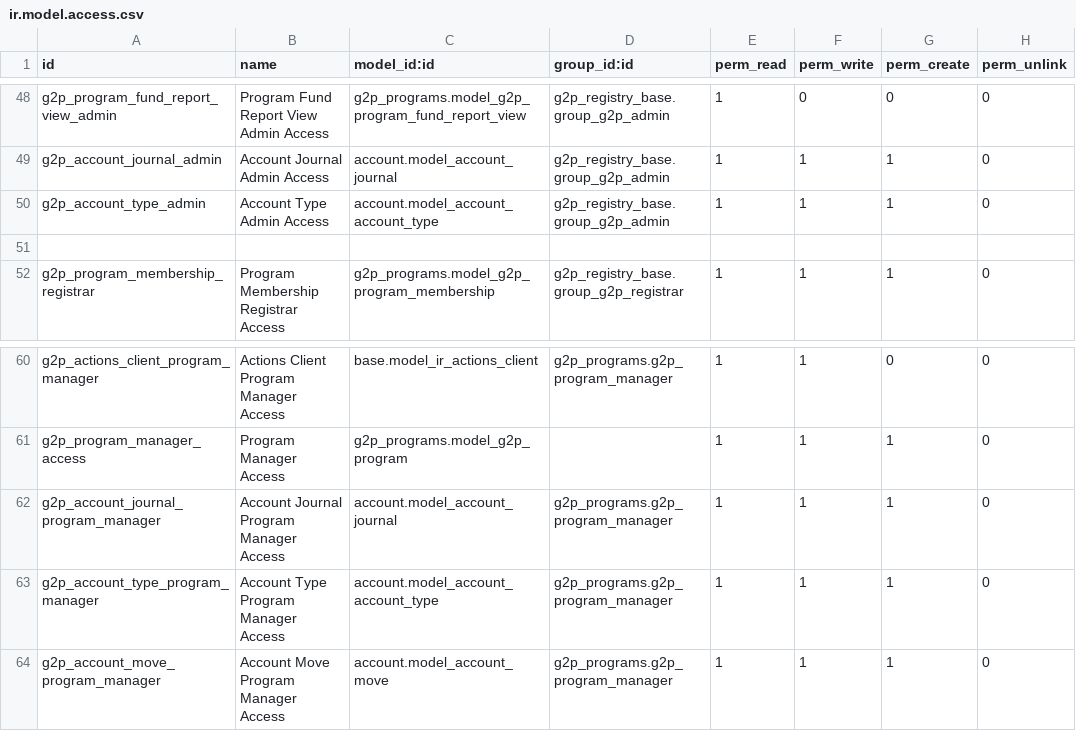
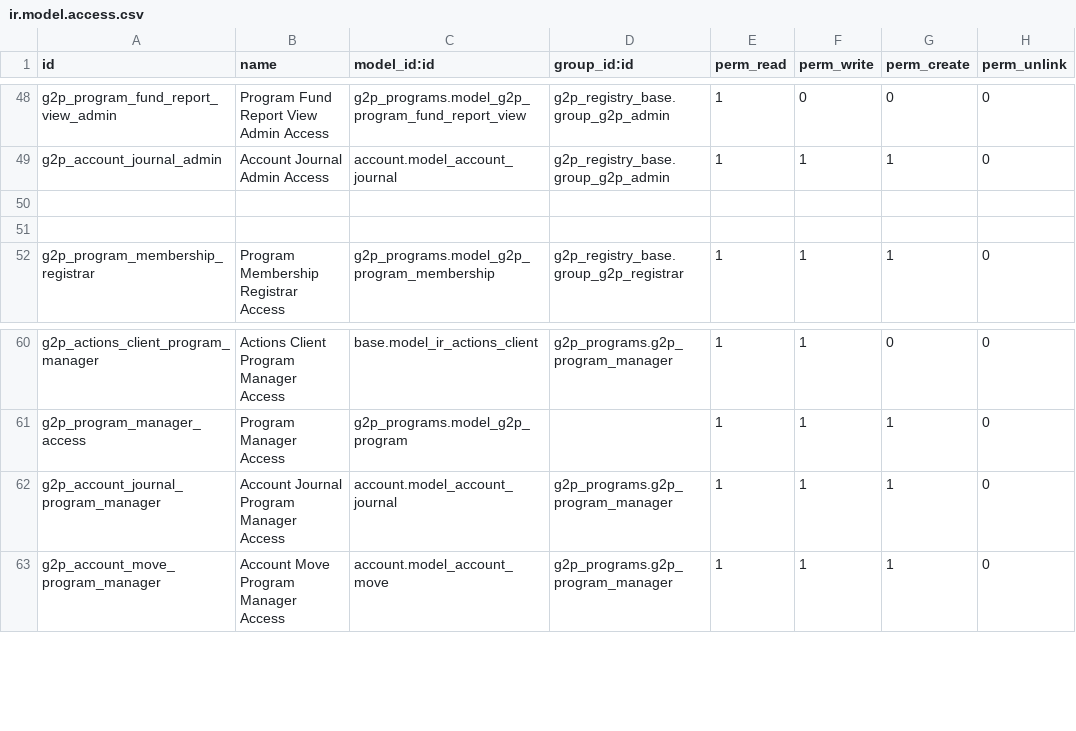
Before and after one commit to OpenG2P/openg2p-program, a CSV file: g2p_programs/security/ir.model.access.csv, drawn as a sheet; only a part is shown, gaps mark what is left out.

Commit message:
G2P-1640: g2p_program module migrated to odoo17

```diff
--- a/g2p_programs/security/ir.model.access.csv
+++ b/g2p_programs/security/ir.model.access.csv
@@ -49,3 +49,3 @@ g2p_program_fund_report_view_admin,Program Fund Report View Admin Access,g2p_pro
 g2p_account_journal_admin,Account Journal Admin Access,account.model_account_journal,g2p_registry_base.group_g2p_admin,1,1,1,0
-g2p_account_type_admin,Account Type Admin Access,account.model_account_account_type,g2p_registry_base.group_g2p_admin,1,1,1,0
+
 
@@ -62,3 +62,2 @@ g2p_program_manager_access,Program Manager Access,g2p_programs.model_g2p_program
 g2p_account_journal_program_manager,Account Journal Program Manager Access,account.model_account_journal,g2p_programs.g2p_program_manager,1,1,1,0
-g2p_account_type_program_manager,Account Type Program Manager Access,account.model_account_account_type,g2p_programs.g2p_program_manager,1,1,1,0
 g2p_account_move_program_manager,Account Move Program Manager Access,account.model_account_move,g2p_programs.g2p_program_manager,1,1,1,0
```
Also changed, not shown: 49 other files.
